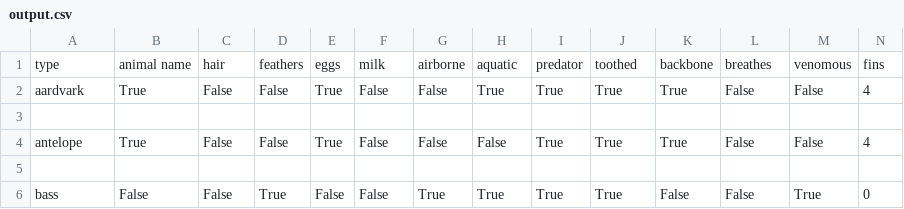
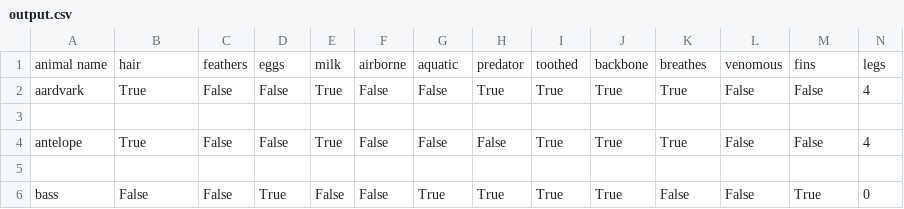
Before and after one commit to jdb175/bioviz-lab2, a CSV file: output.csv, drawn as a sheet; only a part is shown; removed rows and columns are numbered as before the commit, all else as after; rows hold the shown columns only; the diff names each change by its address in the sheet, - before the commit and + after, or states it on an @@ line.

```diff
--- a/output.csv
+++ b/output.csv
-row 1: type | animal name | hair | feathers | eggs | milk | airborne | aquatic | predator | toothed | backbone | breathes | venomous | fins
+row 1: animal name | hair | feathers | eggs | milk | airborne | aquatic | predator | toothed | backbone | breathes | venomous | fins | legs
```
Also changed, not shown: 1 other file.
